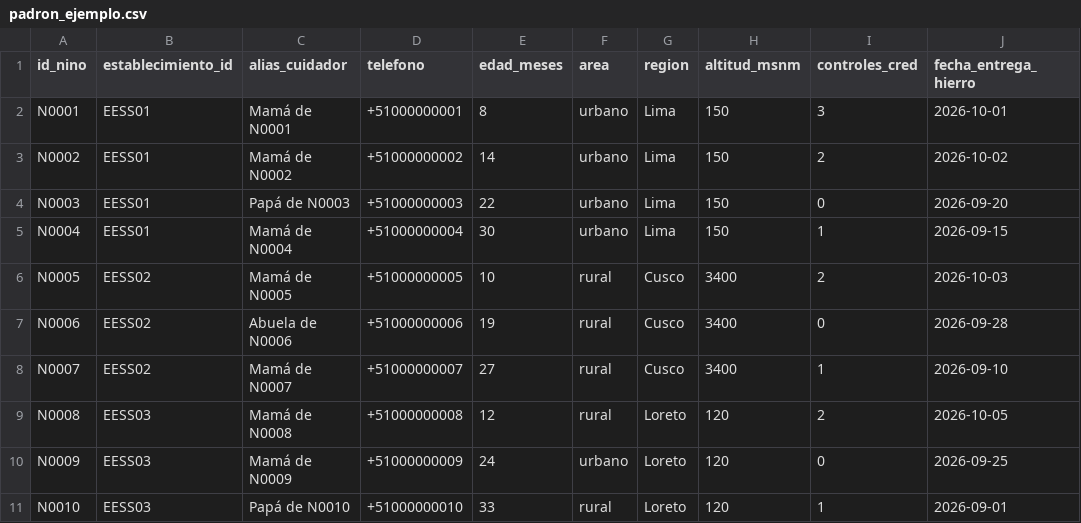
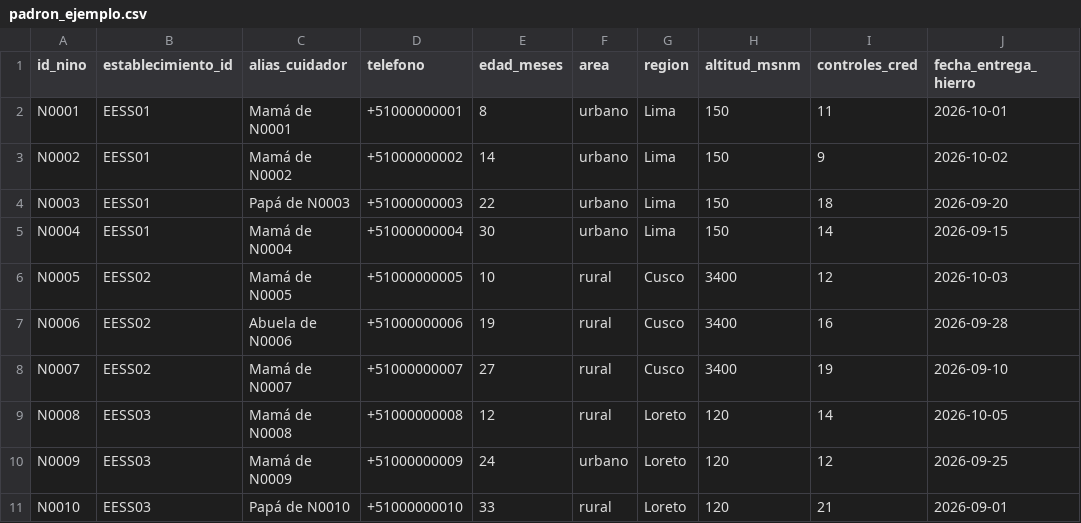
Before and after one commit to ArnySalazar/YAWAR, a CSV file: datos/padron_ejemplo.csv, drawn as a sheet.

```diff
--- a/datos/padron_ejemplo.csv
+++ b/datos/padron_ejemplo.csv
@@ -1,11 +1,11 @@
 id_nino,establecimiento_id,alias_cuidador,telefono,edad_meses,area,region,altitud_msnm,controles_cred,fecha_entrega_hierro
-N0001,EESS01,Mamá de N0001,+51000000001,8,urbano,Lima,150,3,2026-10-01
-N0002,EESS01,Mamá de N0002,+51000000002,14,urbano,Lima,150,2,2026-10-02
-N0003,EESS01,Papá de N0003,+51000000003,22,urbano,Lima,150,0,2026-09-20
-N0004,EESS01,Mamá de N0004,+51000000004,30,urbano,Lima,150,1,2026-09-15
-N0005,EESS02,Mamá de N0005,+51000000005,10,rural,Cusco,3400,2,2026-10-03
-N0006,EESS02,Abuela de N0006,+51000000006,19,rural,Cusco,3400,0,2026-09-28
-N0007,EESS02,Mamá de N0007,+51000000007,27,rural,Cusco,3400,1,2026-09-10
-N0008,EESS03,Mamá de N0008,+51000000008,12,rural,Loreto,120,2,2026-10-05
-N0009,EESS03,Mamá de N0009,+51000000009,24,urbano,Loreto,120,0,2026-09-25
-N0010,EESS03,Papá de N0010,+51000000010,33,rural,Loreto,120,1,2026-09-01
+N0001,EESS01,Mamá de N0001,+51000000001,8,urbano,Lima,150,11,2026-10-01
+N0002,EESS01,Mamá de N0002,+51000000002,14,urbano,Lima,150,9,2026-10-02
+N0003,EESS01,Papá de N0003,+51000000003,22,urbano,Lima,150,18,2026-09-20
+N0004,EESS01,Mamá de N0004,+51000000004,30,urbano,Lima,150,14,2026-09-15
+N0005,EESS02,Mamá de N0005,+51000000005,10,rural,Cusco,3400,12,2026-10-03
+N0006,EESS02,Abuela de N0006,+51000000006,19,rural,Cusco,3400,16,2026-09-28
+N0007,EESS02,Mamá de N0007,+51000000007,27,rural,Cusco,3400,19,2026-09-10
+N0008,EESS03,Mamá de N0008,+51000000008,12,rural,Loreto,120,14,2026-10-05
+N0009,EESS03,Mamá de N0009,+51000000009,24,urbano,Loreto,120,12,2026-09-25
+N0010,EESS03,Papá de N0010,+51000000010,33,rural,Loreto,120,21,2026-09-01
```
Also changed, not shown: 5 other files.
